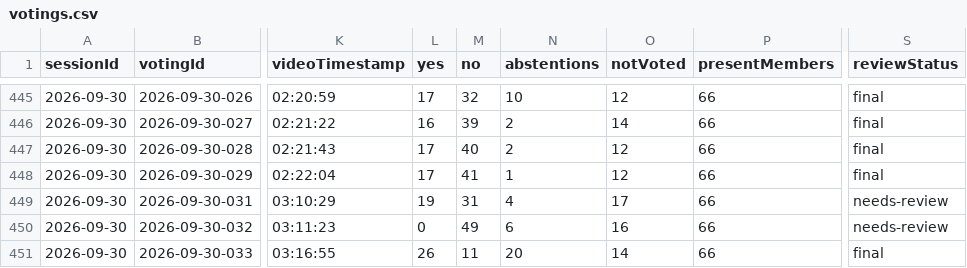
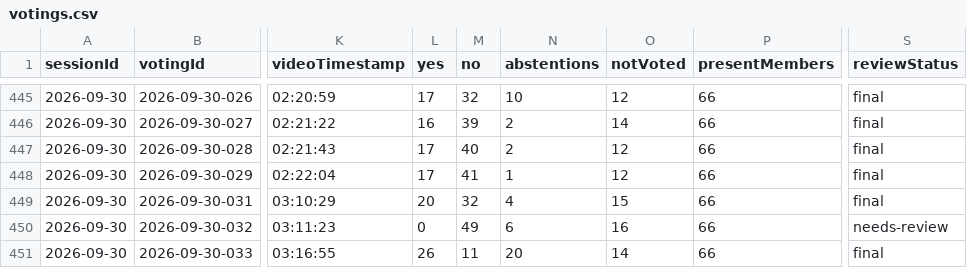
Before and after one commit to ungeschneuer/StadtratWatch-Leipzig, a CSV file: data/leipzig-8/votings.csv, drawn as a sheet; only a part is shown, gaps mark what is left out; the diff names each change by its address in the sheet, - before the commit and + after, or states it on an @@ line.

```diff
--- a/data/leipzig-8/votings.csv
+++ b/data/leipzig-8/votings.csv
-L449 (yes): 19
+L449 (yes): 20
-M449 (no): 31
+M449 (no): 32
-O449 (notVoted): 17
+O449 (notVoted): 15
-S449 (reviewStatus): needs-review
+S449 (reviewStatus): final
```
Also changed, not shown: data/leipzig-8/2026-09-30/votes-2026-09-30.csv, 5 other files.
